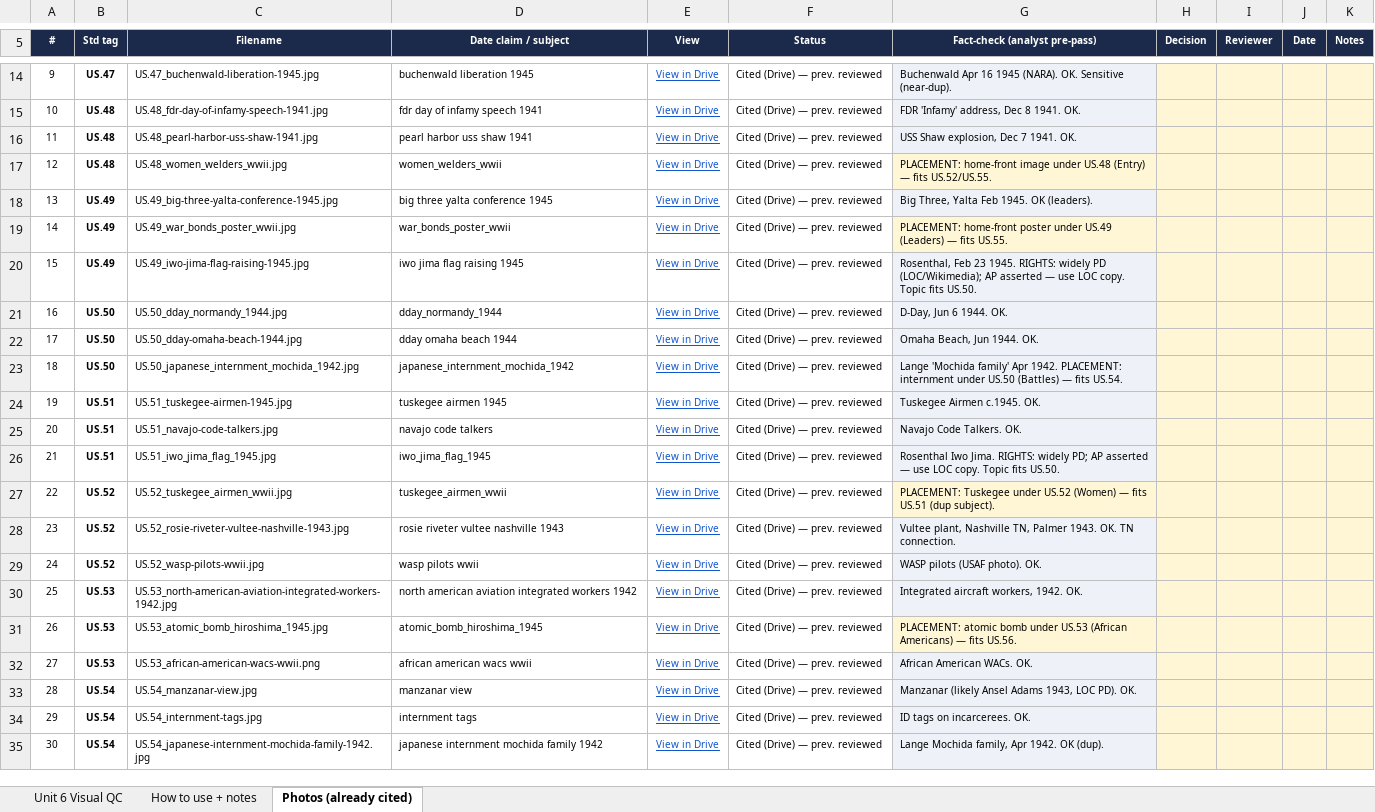
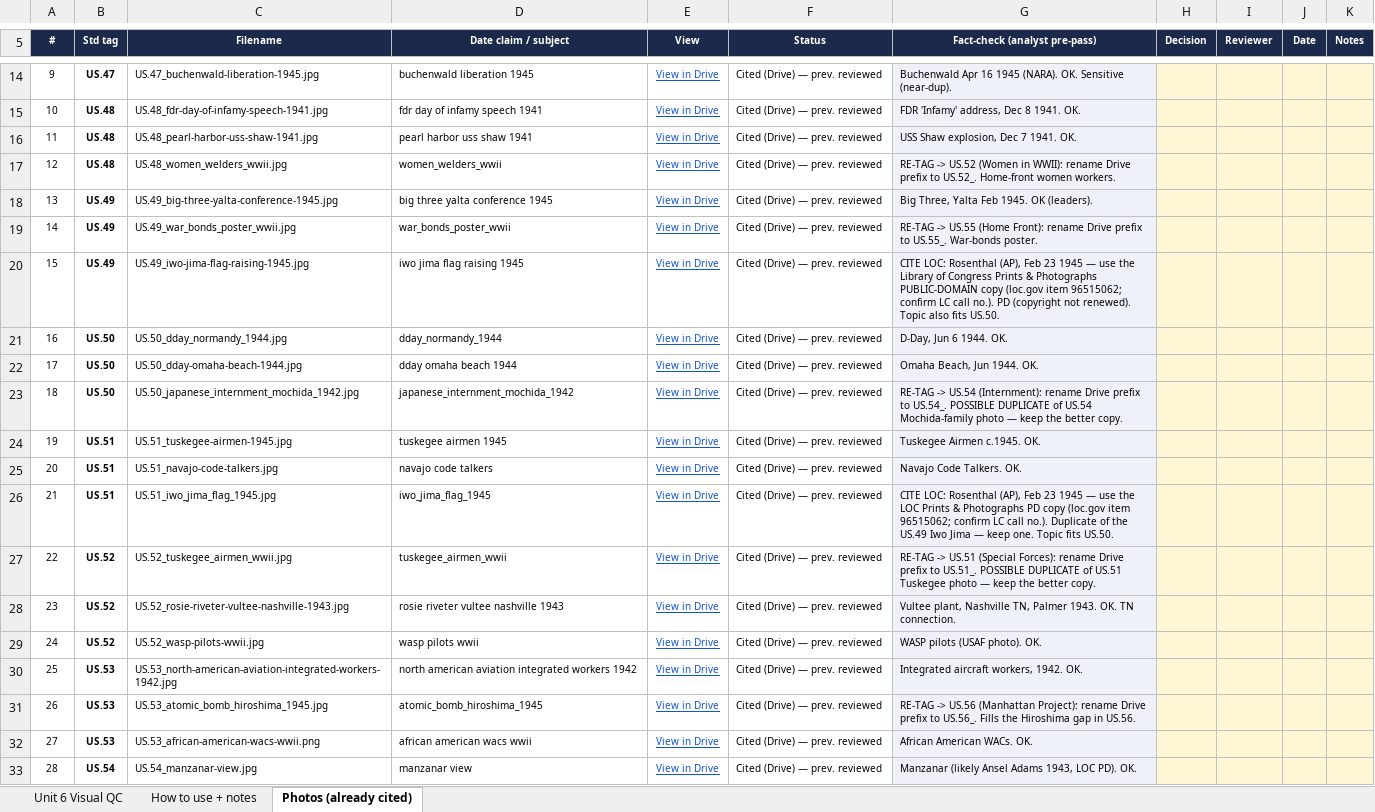
Before and after one commit to Trooptoteacher/trooptoteacher-history, an Excel workbook: 00_START_HERE/UNIT6_VISUAL_ASSETS/Unit6_Visual_QC_Roster.xlsx, sheet Photos (already cited), drawn as a sheet; only a part is shown, gaps mark what is left out; the shorter side is filled out with more unchanged rows; values as stored, in another font and other column widths than the file's, no borders; the diff names each change by its address in the sheet, - before the commit and + after, or states it on an @@ line.

```diff
--- a/00_START_HERE/UNIT6_VISUAL_ASSETS/Unit6_Visual_QC_Roster.xlsx (sheet Photos (already cited))
+++ b/00_START_HERE/UNIT6_VISUAL_ASSETS/Unit6_Visual_QC_Roster.xlsx (sheet Photos (already cited))
-G17 (Fact-check (analyst pre-pass)): PLACEMENT: home-front image under US.48 (Entry) — fits US.52/US.55.
+G17 (Fact-check (analyst pre-pass)): RE-TAG -> US.52 (Women in WWII): rename Drive prefix to US.52_. Home-front women workers.
-G17 fill: #FFF6D5
+G17 fill: #EEF1F7
-G19 (Fact-check (analyst pre-pass)): PLACEMENT: home-front poster under US.49 (Leaders) — fits US.55.
+G19 (Fact-check (analyst pre-pass)): RE-TAG -> US.55 (Home Front): rename Drive prefix to US.55_. War-bonds poster.
-G19 fill: #FFF6D5
+G19 fill: #EEF1F7
-G20 (Fact-check (analyst pre-pass)): Rosenthal, Feb 23 1945. RIGHTS: widely PD (LOC/Wikimedia); AP asserted — use LOC copy. Topic fits US.50.
+G20 (Fact-check (analyst pre-pass)): CITE LOC: Rosenthal (AP), Feb 23 1945 — use the Library of Congress Prints & Photographs PUBLIC-DOMAIN copy (loc.gov item 96515062; confirm LC call no.). PD (copyright not renewed). Topic also fits US.50.
-G23 (Fact-check (analyst pre-pass)): Lange 'Mochida family' Apr 1942. PLACEMENT: internment under US.50 (Battles) — fits US.54.
+G23 (Fact-check (analyst pre-pass)): RE-TAG -> US.54 (Internment): rename Drive prefix to US.54_. POSSIBLE DUPLICATE of US.54 Mochida-family photo — keep the better copy.
-G26 (Fact-check (analyst pre-pass)): Rosenthal Iwo Jima. RIGHTS: widely PD; AP asserted — use LOC copy. Topic fits…
+G26 (Fact-check (analyst pre-pass)): CITE LOC: Rosenthal (AP), Feb 23 1945 — use the LOC Prints & Photographs PD copy (loc.gov item 96515062; confirm LC call no.). Duplicate of the US.49 Iwo Jima — keep one. Topic fits…
-G27 (Fact-check (analyst pre-pass)): PLACEMENT: Tuskegee under US.52 (Women) — fits US.51 (dup subject).
+G27 (Fact-check (analyst pre-pass)): RE-TAG -> US.51 (Special Forces): rename Drive prefix to US.51_. POSSIBLE DUPLICATE of US.51 Tuskegee photo — keep the better copy.
-G27 fill: #FFF6D5
+G27 fill: #EEF1F7
-G31 (Fact-check (analyst pre-pass)): PLACEMENT: atomic bomb under US.53 (African Americans) — fits US.56.
+G31 (Fact-check (analyst pre-pass)): RE-TAG -> US.56 (Manhattan Project): rename Drive prefix to US.56_. Fills the Hiroshima gap in US.56.
-G31 fill: #FFF6D5
+G31 fill: #EEF1F7
```
Also changed, not shown: 1 other file.
